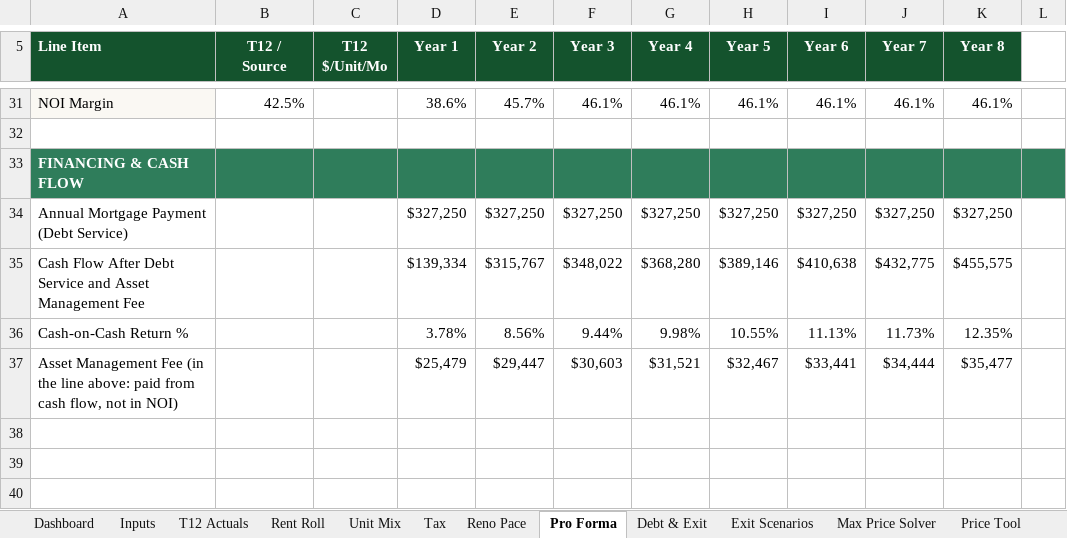
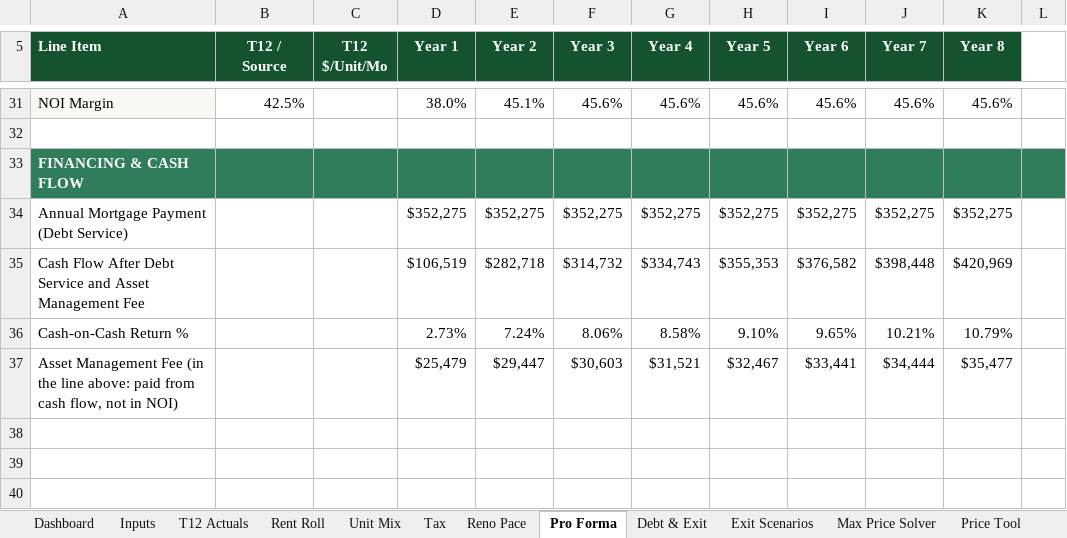
Before and after one commit to nathansabony/ops-dashboard-demo, an Excel workbook: data/underwriting/Riverbend-Apartments-2026-10-20-14-32-08.xlsx, sheet Pro Forma, drawn as a sheet; only a part is shown, gaps mark what is left out; values as stored, in another font and other column widths than the file's, no borders; the diff covers the shown part only; the diff names each change by its address in the sheet, - before the commit and + after, or states it on an @@ line.

```diff
--- a/data/underwriting/Riverbend-Apartments-2026-10-20-14-32-08.xlsx (sheet Pro Forma)
+++ b/data/underwriting/Riverbend-Apartments-2026-10-20-14-32-08.xlsx (sheet Pro Forma)
-D31 (Year 1): 38.6%
+D31 (Year 1): 38.0%
-E31 (Year 2): 45.7%
+E31 (Year 2): 45.1%
-F31 (Year 3): 46.1%
+F31 (Year 3): 45.6%
-G31 (Year 4): 46.1%
+G31 (Year 4): 45.6%
-H31 (Year 5): 46.1%
+H31 (Year 5): 45.6%
-I31 (Year 6): 46.1%
+I31 (Year 6): 45.6%
-J31 (Year 7): 46.1%
+J31 (Year 7): 45.6%
-K31 (Year 8): 46.1%
+K31 (Year 8): 45.6%
-D34 (Year 1): $327,250
+D34 (Year 1): $352,275
-E34 (Year 2): $327,250
+E34 (Year 2): $352,275
-F34 (Year 3): $327,250
+F34 (Year 3): $352,275
-G34 (Year 4): $327,250
+G34 (Year 4): $352,275
-H34 (Year 5): $327,250
+H34 (Year 5): $352,275
-I34 (Year 6): $327,250
+I34 (Year 6): $352,275
-J34 (Year 7): $327,250
+J34 (Year 7): $352,275
-K34 (Year 8): $327,250
+K34 (Year 8): $352,275
-D35 (Year 1): $139,334
+D35 (Year 1): $106,519
-E35 (Year 2): $315,767
+E35 (Year 2): $282,718
-F35 (Year 3): $348,022
+F35 (Year 3): $314,732
-G35 (Year 4): $368,280
+G35 (Year 4): $334,743
-H35 (Year 5): $389,146
+H35 (Year 5): $355,353
-I35 (Year 6): $410,638
+I35 (Year 6): $376,582
-J35 (Year 7): $432,775
+J35 (Year 7): $398,448
-K35 (Year 8): $455,575
+K35 (Year 8): $420,969
-D36 (Year 1): 3.78%
+D36 (Year 1): 2.73%
-E36 (Year 2): 8.56%
+E36 (Year 2): 7.24%
-F36 (Year 3): 9.44%
+F36 (Year 3): 8.06%
-G36 (Year 4): 9.98%
+G36 (Year 4): 8.58%
-H36 (Year 5): 10.55%
+H36 (Year 5): 9.10%
-I36 (Year 6): 11.13%
+I36 (Year 6): 9.65%
-J36 (Year 7): 11.73%
+J36 (Year 7): 10.21%
-K36 (Year 8): 12.35%
+K36 (Year 8): 10.79%
```
Also changed, not shown: 1 added row, 1 removed row and 30 edited cells elsewhere in this sheet, sheet Exit Scenarios, sheet Debt & Exit, sheet Dashboard, sheet Tax, sheet Sale Comps, sheet Inputs, 1 more sheet, underwriting/sample/Riverbend Apartments - Rent Roll.xlsx, underwriting/sample/Riverbend Apartments - T12.xlsx, 8 other files.
